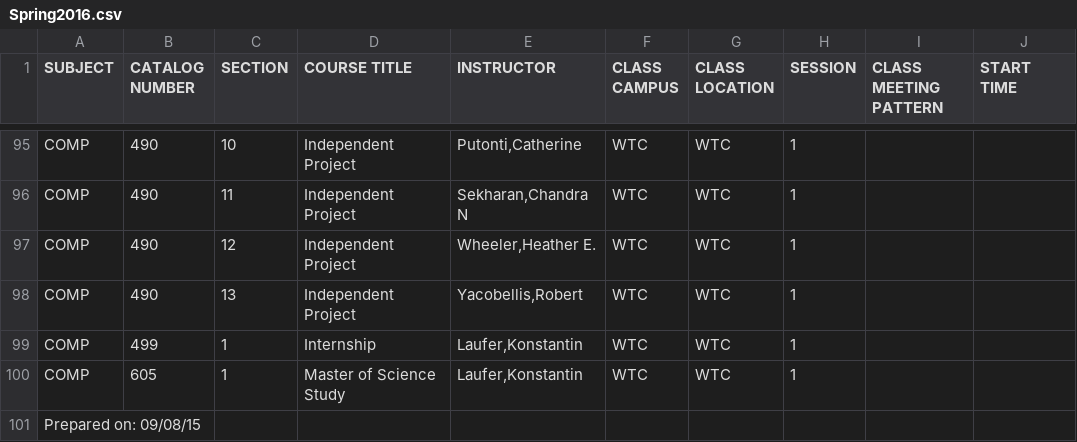
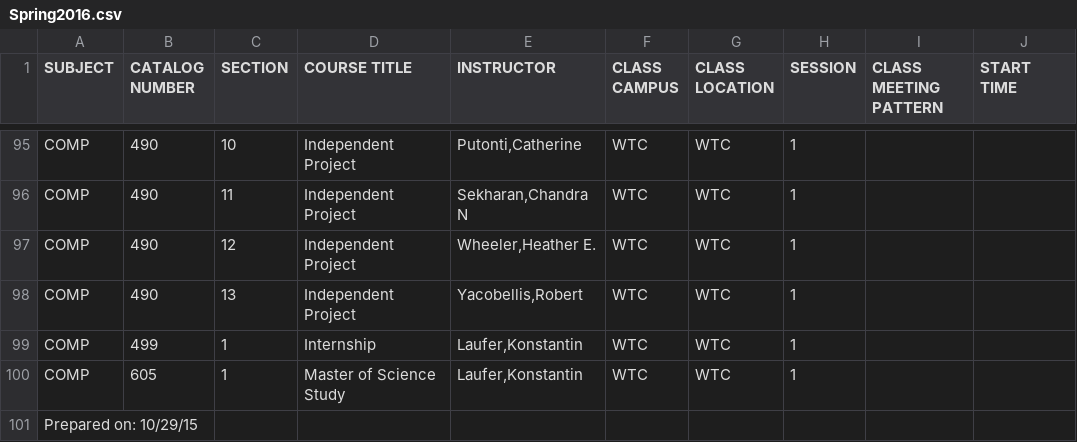
Before and after one commit to Riels07/comp-schedulemaker, a CSV file: Spring2016.csv, drawn as a sheet; only a part is shown, gaps mark what is left out; the diff covers the shown part only; the diff names each change by its address in the sheet, - before the commit and + after, or states it on an @@ line.

```diff
--- a/Spring2016.csv
+++ b/Spring2016.csv
-A101 (SUBJECT): Prepared on: 09/08/15
+A101 (SUBJECT): Prepared on: 10/29/15
```
Also changed, not shown: 11 edited cells elsewhere in this file.
